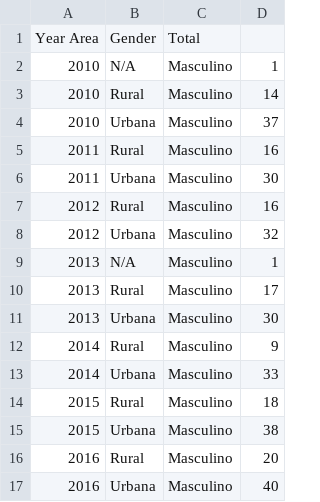
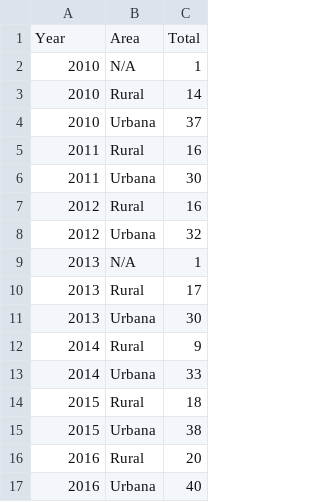
Before and after one commit to lincex7845/VA-HW1, a TSV file: data/year_area_male.tsv, drawn as a sheet; removed rows and columns are numbered as before the commit, all else as after; the diff names each change by its address in the sheet, - before the commit and + after, or states it on an @@ line.

Commit message:
Finished: year_area_male

```diff
--- a/data/year_area_male.tsv
+++ b/data/year_area_male.tsv
-column C, rows 2-17: all Masculino
-row 1: Year Area | Gender | Total
+row 1: Year | Area | Total
```
Also changed, not shown: 1 other file.
